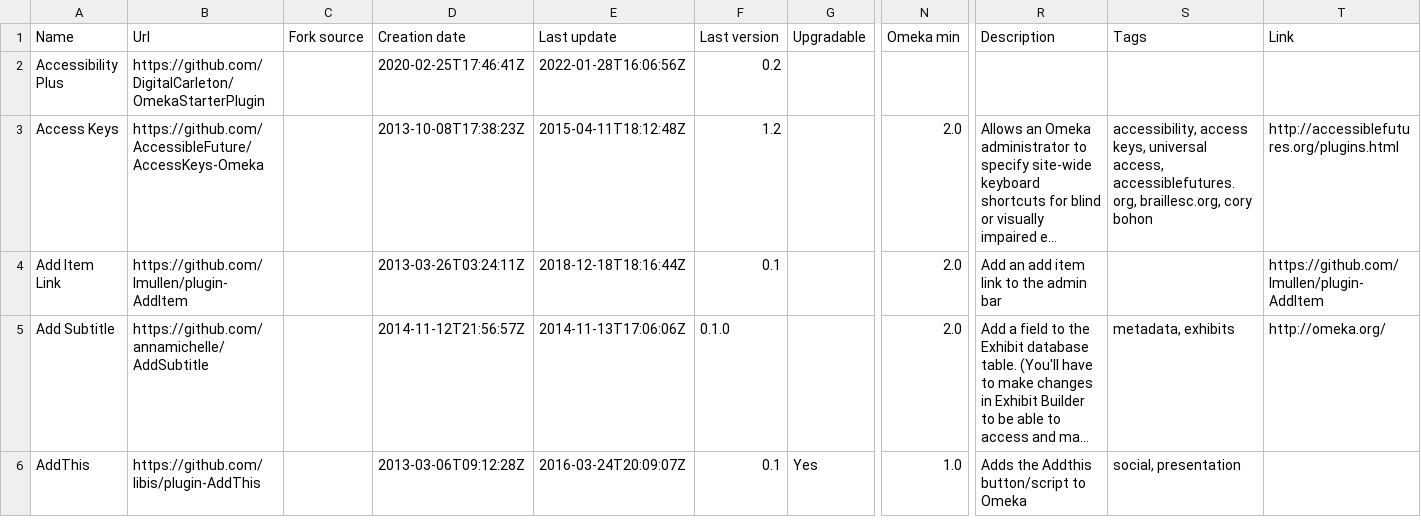
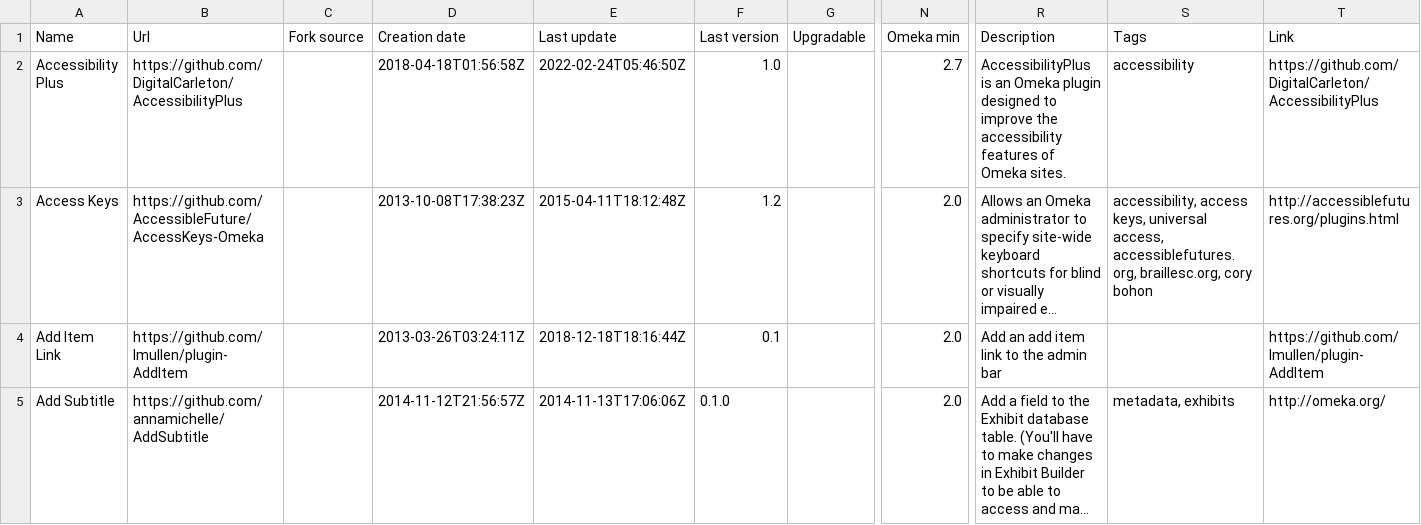
Before and after one commit to Daniel-KM/UpgradeToOmekaS, a CSV file: _data/omeka_plugins.csv, drawn as a sheet; only a part is shown, gaps mark what is left out; the shorter side is filled out with more unchanged rows; long unchanged cells end in …; the diff covers the shown part only; the diff names each change by its address in the sheet, - before the commit and + after, or states it on an @@ line.

```diff
--- a/_data/omeka_plugins.csv
+++ b/_data/omeka_plugins.csv
-B2 (Url): https://github.com/DigitalCarleton/OmekaStarterPlugin
+B2 (Url): https://github.com/DigitalCarleton/AccessibilityPlus
-D2 (Creation date): 2020-02-25T17:46:41Z
+D2 (Creation date): 2018-04-18T01:56:58Z
-E2 (Last update): 2022-01-28T16:06:56Z
+E2 (Last update): 2022-02-24T05:46:50Z
-F2 (Last version): 0.2
+F2 (Last version): 1.0
-N2 (Omeka min): (empty)
+N2 (Omeka min): 2.7
-R2 (Description): (empty)
+R2 (Description): AccessibilityPlus is an Omeka plugin designed to improve the accessibility features of Omeka sites.
-S2 (Tags): (empty)
+S2 (Tags): accessibility
-T2 (Link): (empty)
+T2 (Link): https://github.com/DigitalCarleton/AccessibilityPlus
```
Also changed, not shown: 8 edited cells elsewhere in this file, _data/omeka_s_modules.csv, _data/omeka_s_themes.csv, 1 other file.
